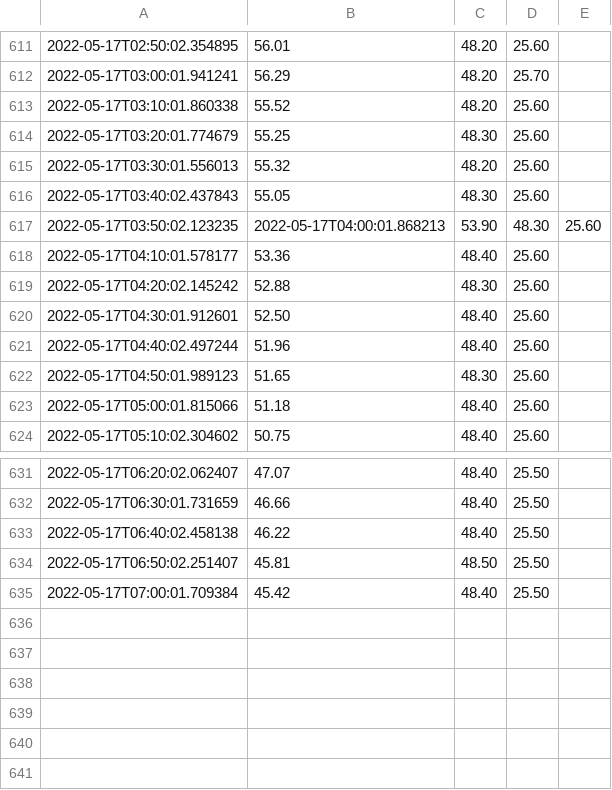
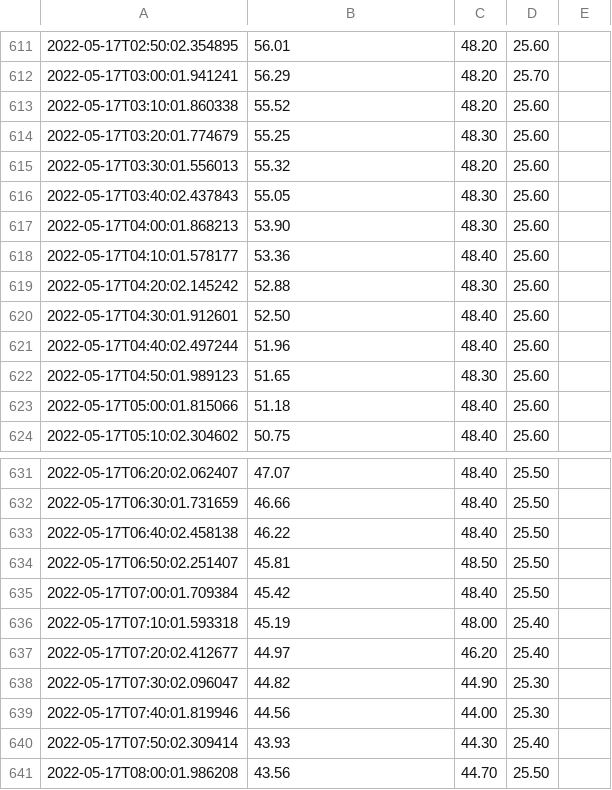
Before and after one commit to sjchiass/plant_timelapse, a CSV file: sensor_data/data.csv, drawn as a sheet; only a part is shown, gaps mark what is left out; removed rows and columns are numbered as before the commit, all else as after; the diff names each change by its address in the sheet, - before the commit and + after, or states it on an @@ line.

Commit message:
Fix data issue

```diff
--- a/sensor_data/data.csv
+++ b/sensor_data/data.csv
-row 617: 2022-05-17T03:50:02.123235 | 2022-05-17T04:00:01.868213 | 53.90 | 48.30 | 25.60
+row 617: 2022-05-17T04:00:01.868213 | 53.90 | 48.30 | 25.60
+row 636: 2022-05-17T07:10:01.593318 | 45.19 | 48.00 | 25.40
+row 637: 2022-05-17T07:20:02.412677 | 44.97 | 46.20 | 25.40
+row 638: 2022-05-17T07:30:02.096047 | 44.82 | 44.90 | 25.30
+row 639: 2022-05-17T07:40:01.819946 | 44.56 | 44.00 | 25.30
+row 640: 2022-05-17T07:50:02.309414 | 43.93 | 44.30 | 25.40
+row 641: 2022-05-17T08:00:01.986208 | 43.56 | 44.70 | 25.50
```
Also changed, not shown: 7 other files.
